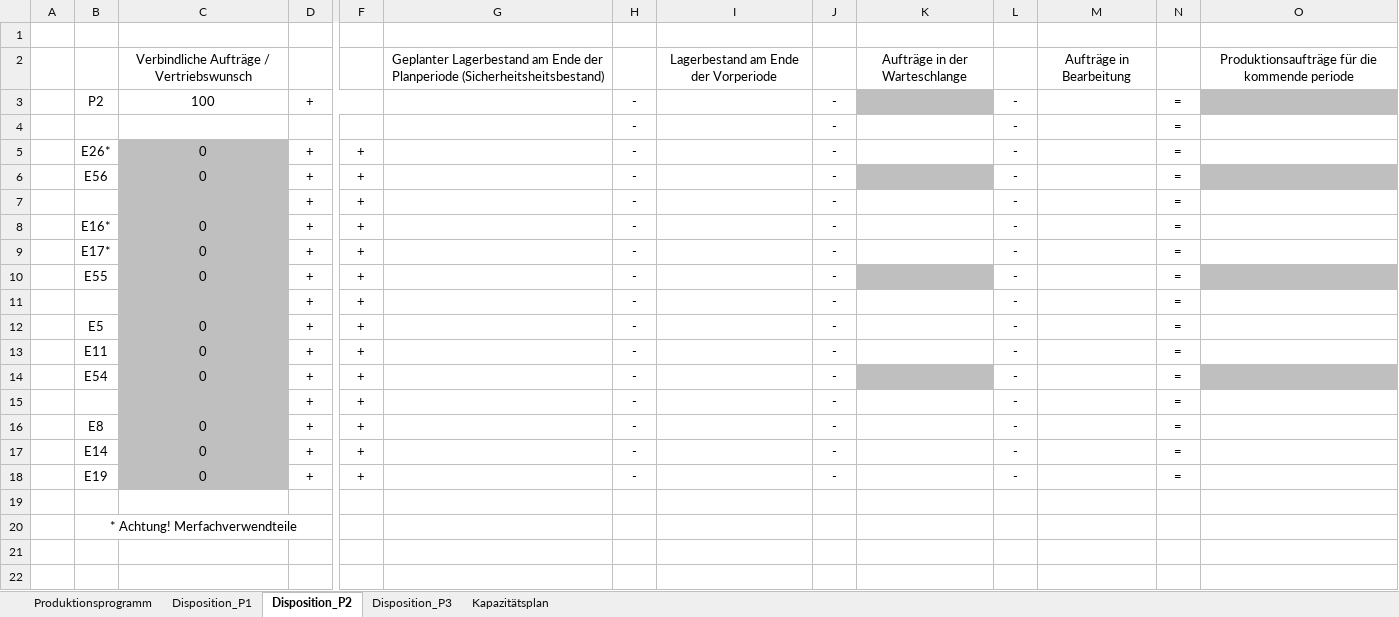
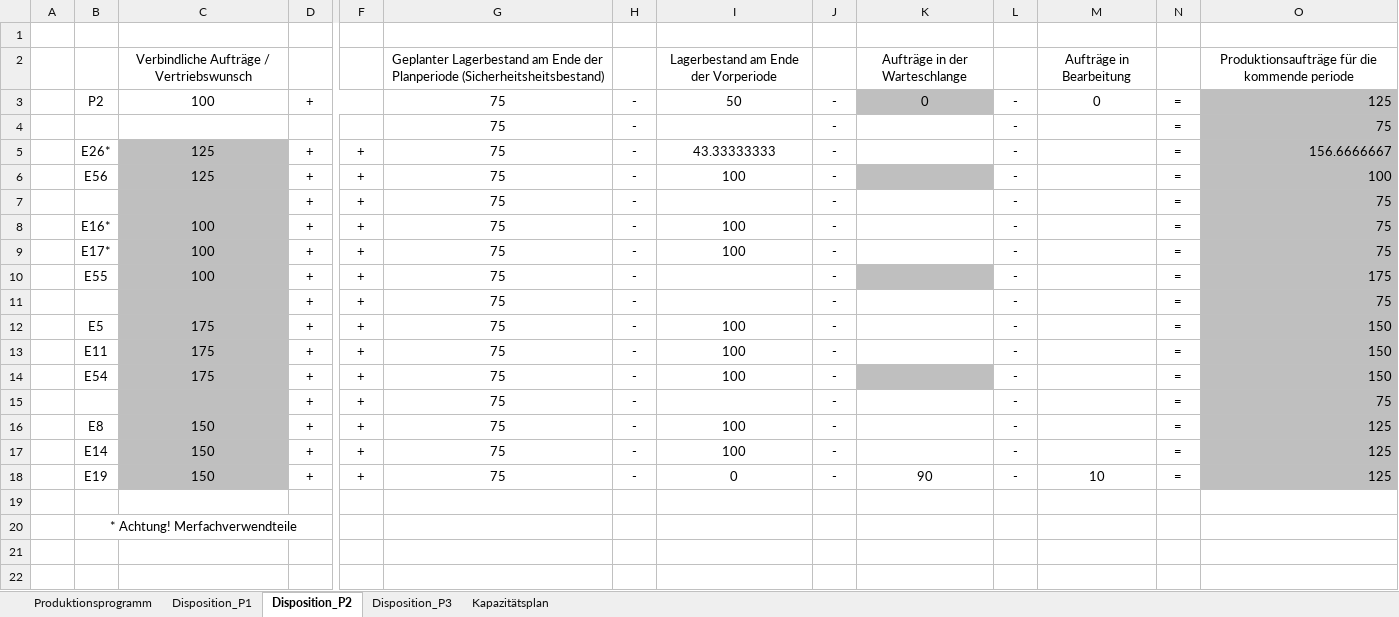
Before and after one commit to sven2101/IBSys2, an Excel workbook: Doc/IbsysExcelTool.xlsx, sheet Disposition_P2, drawn as a sheet; only a part is shown, gaps mark what is left out; values as stored, in another font and other column widths than the file's, no borders; rows hold the shown columns only; the diff covers the shown part only; the diff names each change by its address in the sheet, - before the commit and + after, or states it on an @@ line.

```diff
--- a/Doc/IbsysExcelTool.xlsx (sheet Disposition_P2)
+++ b/Doc/IbsysExcelTool.xlsx (sheet Disposition_P2)
-G3:G18: (empty)
+G3:G18: 75
-I3: (empty)
+I3: 50
-K3: (empty)
+K3: 0
-M3: (empty)
+M3: 0
-O3: (empty)
+O3: 125
-O4: (empty)
+O4: 75
-O4:O5 fill: none
+O4:O5 fill: #BFBFBF
-C5:C6: 0
+C5:C6: 125
-I5: (empty)
+I5: 43.33333333
-O5: (empty)
+O5: 156.6666667
-I6: (empty)
+I6: 100
-O6: (empty)
+O6: 100
-O7:O9: (empty)
+O7:O9: 75
-O7:O9 fill: none
+O7:O9 fill: #BFBFBF
-C8:C10: 0
+C8:C10: 100
-I8:I9: (empty)
+I8:I9: 100
-O10: (empty)
+O10: 175
-O11: (empty)
+O11: 75
-O11:O13 fill: none
+O11:O13 fill: #BFBFBF
-C12:C14: 0
+C12:C14: 175
-I12:I14: (empty)
+I12:I14: 100
-O12:O14: (empty)
+O12:O14: 150
-O15: (empty)
+O15: 75
-O15:O18 fill: none
+O15:O18 fill: #BFBFBF
-C16:C18: 0
+C16:C18: 150
-I16:I17: (empty)
+I16:I17: 100
-O16:O18: (empty)
+O16:O18: 125
-I18: (empty)
+I18: 0
-K18: (empty)
+K18: 90
-M18: (empty)
+M18: 10
+row 21: (empty)
+row 22: (empty)
```
Also changed, not shown: 7 added rows elsewhere in this sheet, sheet Kapazitätsplan, sheet Disposition_P1, sheet Disposition_P3, sheet Produktionsprogramm, 2 other files.
